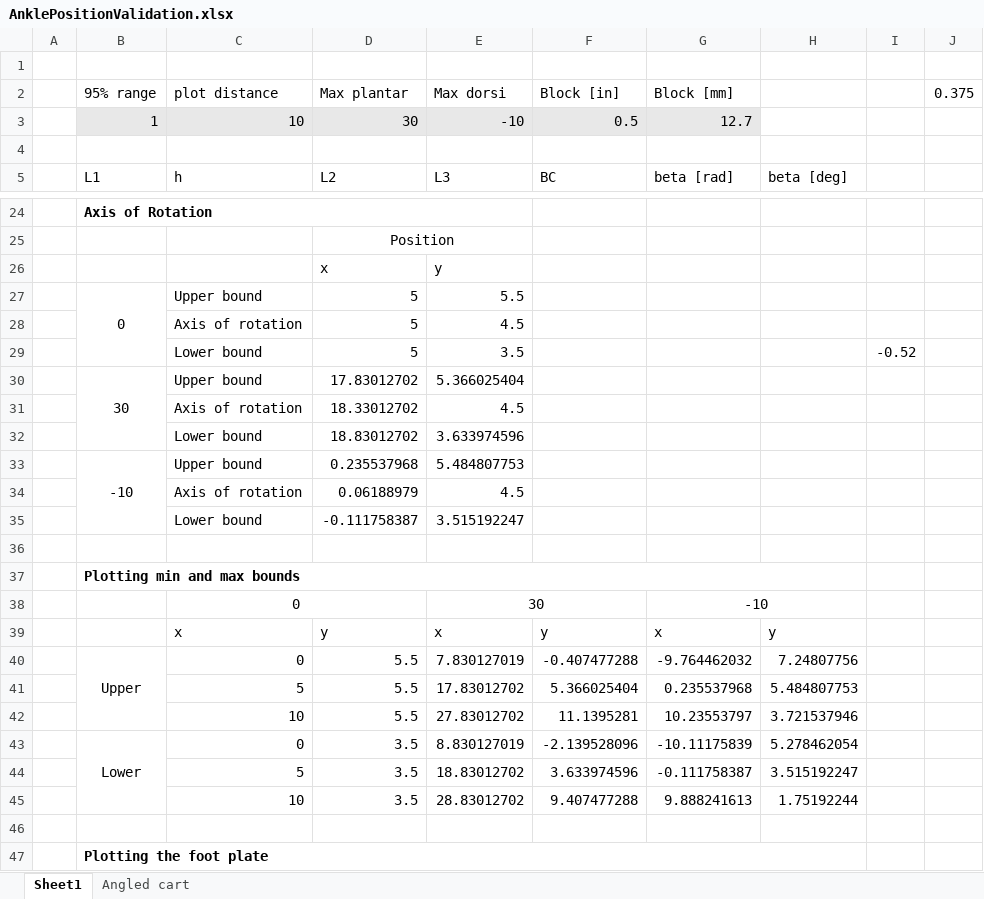
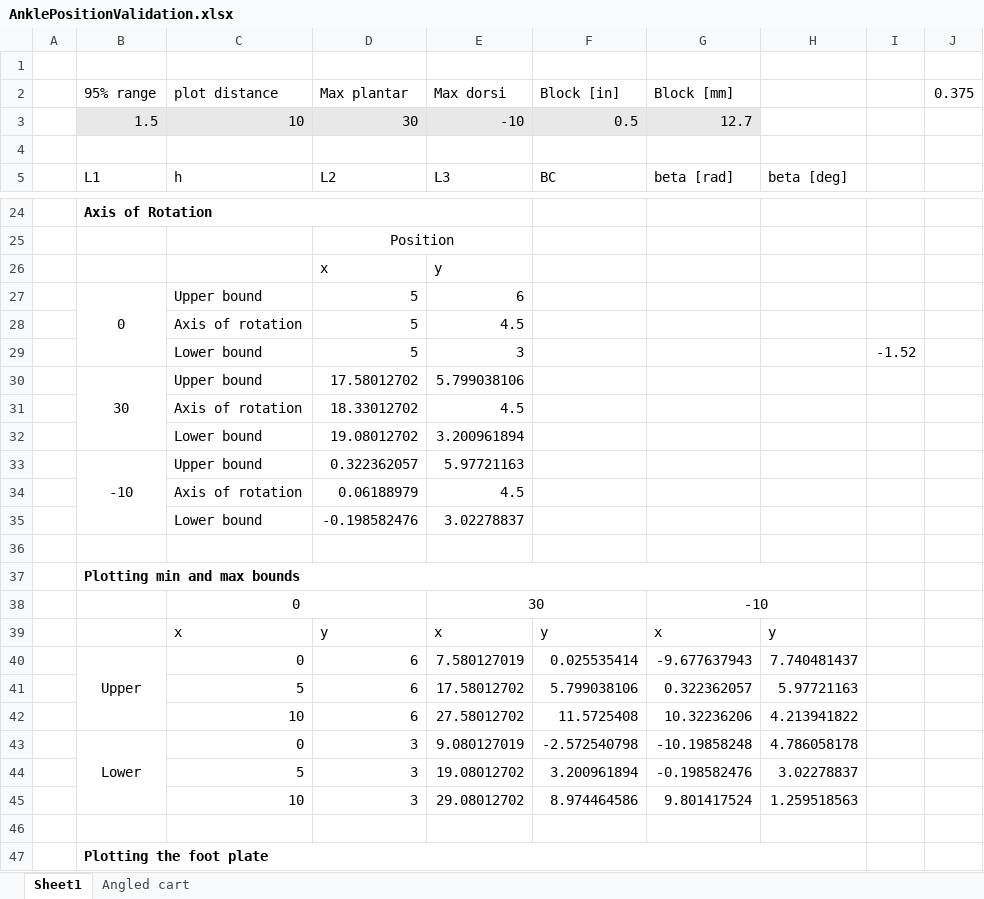
Before and after one commit to Rehabilitation-Innovation/AnkleDynamometer, an Excel workbook: AnklePositionValidation.xlsx, sheet Sheet1, drawn as a sheet; only a part is shown, gaps mark what is left out; values as stored, in another font and other column widths than the file's, no borders; charts and pictures not drawn; removed rows and columns are numbered as before the commit, all else as after; the diff names each change by its address in the sheet, - before the commit and + after, or states it on an @@ line.

Commit message:
Update AnklePositionValidation.xlsx

```diff
--- a/AnklePositionValidation.xlsx (sheet Sheet1)
+++ b/AnklePositionValidation.xlsx (sheet Sheet1)
-B3 (95% range): 1
+B3 (95% range): 1.5
-E27 (Max dorsi): 5.5
+E27 (Max dorsi): 6
-E29 (Max dorsi): 3.5
+E29 (Max dorsi): 3
-I29: -0.52
+I29: -1.52
-D30 (Max plantar): 17.83012702
+D30 (Max plantar): 17.58012702
-E30 (Max dorsi): 5.366025404
+E30 (Max dorsi): 5.799038106
-row 32:  |  | Lower bound | 18.83012702 | 3.633974596
-row 33:  | -10 | Upper bound | 0.235537968 | 5.484807753
+row 32:  |  | Lower bound | 19.08012702 | 3.200961894
+row 33:  | -10 | Upper bound | 0.322362057 | 5.97721163
-row 35:  |  | Lower bound | -0.111758387 | 3.515192247
+row 35:  |  | Lower bound | -0.198582476 | 3.02278837
-row 40:  | Upper | 0 | 5.5 | 7.830127019 | -0.407477288 | -9.764462032 | 7.24807756
-row 41:  |  | 5 | 5.5 | 17.83012702 | 5.366025404 | 0.235537968 | 5.484807753
-row 42:  |  | 10 | 5.5 | 27.83012702 | 11.1395281 | 10.23553797 | 3.721537946
-row 43:  | Lower | 0 | 3.5 | 8.830127019 | -2.139528096 | -10.11175839 | 5.278462054
-row 44:  |  | 5 | 3.5 | 18.83012702 | 3.633974596 | -0.111758387 | 3.515192247
-row 45:  |  | 10 | 3.5 | 28.83012702 | 9.407477288 | 9.888241613 | 1.75192244
+row 40:  | Upper | 0 | 6 | 7.580127019 | 0.025535414 | -9.677637943 | 7.740481437
+row 41:  |  | 5 | 6 | 17.58012702 | 5.799038106 | 0.322362057 | 5.97721163
+row 42:  |  | 10 | 6 | 27.58012702 | 11.5725408 | 10.32236206 | 4.213941822
+row 43:  | Lower | 0 | 3 | 9.080127019 | -2.572540798 | -10.19858248 | 4.786058178
+row 44:  |  | 5 | 3 | 19.08012702 | 3.200961894 | -0.198582476 | 3.02278837
+row 45:  |  | 10 | 3 | 29.08012702 | 8.974464586 | 9.801417524 | 1.259518563
```
Also changed, not shown: charts or pictures.
